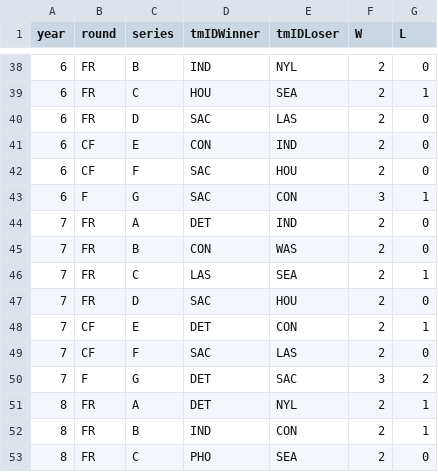
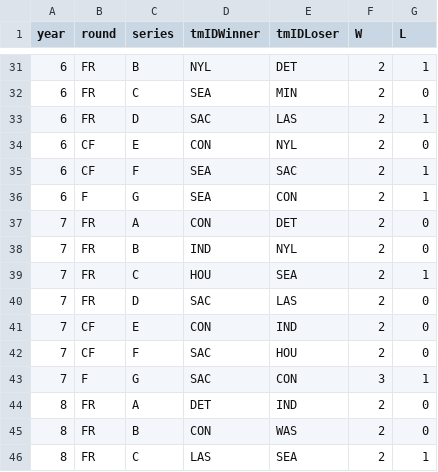
Before and after one commit to DanielRodrigues08/AC-FEUP, a CSV file: data/clean/series_post.csv, drawn as a sheet; only a part is shown, gaps mark what is left out; the diff covers the shown part only.

```diff
--- a/data/clean/series_post.csv
+++ b/data/clean/series_post.csv
@@ -38,16 +31,16 @@ year,round,series,tmIDWinner,tmIDLoser,W,L
-6,FR,B,IND,NYL,2,0
-6,FR,C,HOU,SEA,2,1
-6,FR,D,SAC,LAS,2,0
-6,CF,E,CON,IND,2,0
-6,CF,F,SAC,HOU,2,0
-6,F,G,SAC,CON,3,1
-7,FR,A,DET,IND,2,0
-7,FR,B,CON,WAS,2,0
-7,FR,C,LAS,SEA,2,1
-7,FR,D,SAC,HOU,2,0
-7,CF,E,DET,CON,2,1
-7,CF,F,SAC,LAS,2,0
-7,F,G,DET,SAC,3,2
-8,FR,A,DET,NYL,2,1
-8,FR,B,IND,CON,2,1
-8,FR,C,PHO,SEA,2,0
+6,FR,B,NYL,DET,2,1
+6,FR,C,SEA,MIN,2,0
+6,FR,D,SAC,LAS,2,1
+6,CF,E,CON,NYL,2,0
+6,CF,F,SEA,SAC,2,1
+6,F,G,SEA,CON,2,1
+7,FR,A,CON,DET,2,0
+7,FR,B,IND,NYL,2,0
+7,FR,C,HOU,SEA,2,1
+7,FR,D,SAC,LAS,2,0
+7,CF,E,CON,IND,2,0
+7,CF,F,SAC,HOU,2,0
+7,F,G,SAC,CON,3,1
+8,FR,A,DET,IND,2,0
+8,FR,B,CON,WAS,2,0
+8,FR,C,LAS,SEA,2,1
```
Also changed, not shown: 7 removed rows and 96 edited cells elsewhere in this file, data/clean/awards_players.csv, data/clean/coaches.csv, 14 other files.
